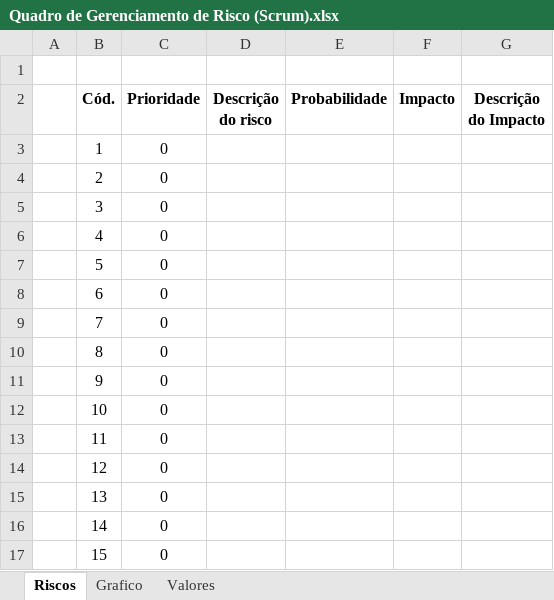
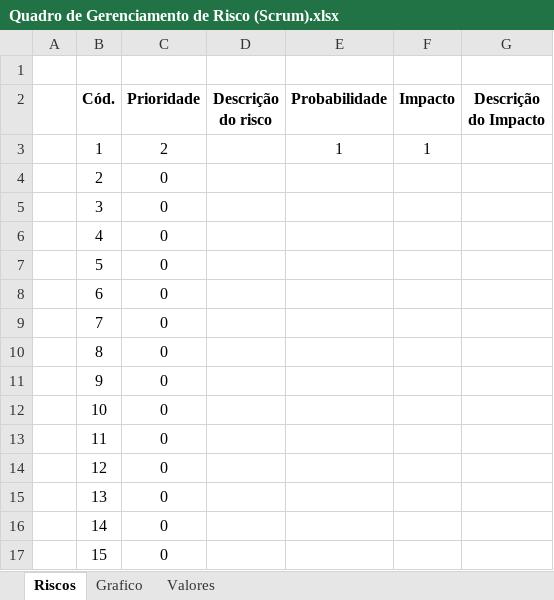
Before and after one commit to leonardofreitass/P.I.-ES-UFG-2015-BIJLMMV, an Excel workbook: Artefatos de Documentação/Processo Genérico/2-Gerencia de Projeto/Templates/Quadro de Gerenciamento de Risco (Scrum).xlsx, sheet Riscos, drawn as a sheet; values as stored, in another font and other column widths than the file's, no borders; conditional formats not drawn; the diff names each change by its address in the sheet, - before the commit and + after, or states it on an @@ line.

Commit message:
Revisão Geral no Processo de GRE.

```diff
--- a/Artefatos de Documentação/Processo Genérico/2-Gerencia de Projeto/Templates/Quadro de Gerenciamento de Risco (Scrum).xlsx (sheet Riscos)
+++ b/Artefatos de Documentação/Processo Genérico/2-Gerencia de Projeto/Templates/Quadro de Gerenciamento de Risco (Scrum).xlsx (sheet Riscos)
-C3 (Prioridade): 0
+C3 (Prioridade): 2
-E3 (Probabilidade): (empty)
+E3 (Probabilidade): 1
-F3 (Impacto): (empty)
+F3 (Impacto): 1
```
Also changed, not shown: 16 other files.
